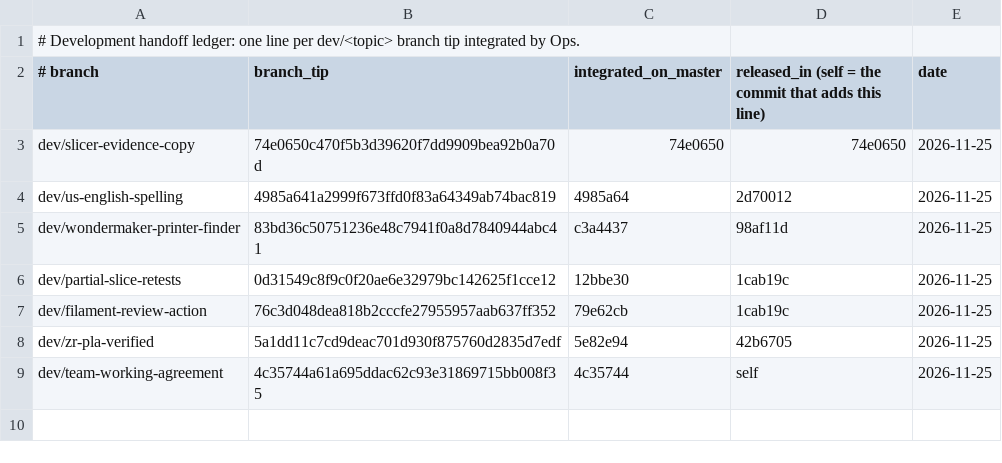
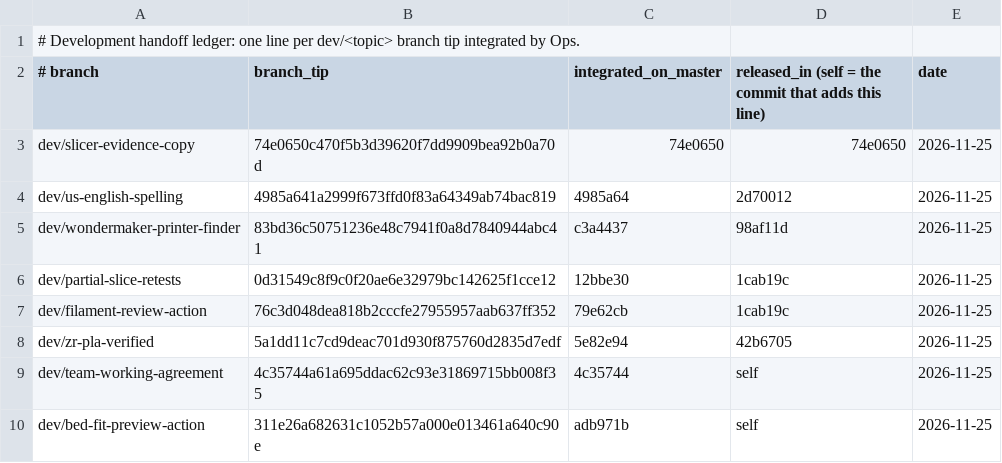
Before and after one commit to filashift/filashift, a TSV file: docs/handoffs.tsv, drawn as a sheet.

Commit message:
Gate releases on the bed-fit next step
Co-authored-by: Perplexity <noreply@perplexity.ai>

```diff
--- a/docs/handoffs.tsv
+++ b/docs/handoffs.tsv
@@ -9 +9,2 @@ dev/zr-pla-verified	5a1dd11c7cd9deac701d930f875760d2835d7edf	5e82e94	42b6705	202
 dev/team-working-agreement	4c35744a61a695ddac62c93e31869715bb008f35	4c35744	self	2026-11-25
+dev/bed-fit-preview-action	311e26a682631c1052b57a000e013461a640c90e	adb971b	self	2026-11-25
```
Also changed, not shown: 1 other file.
